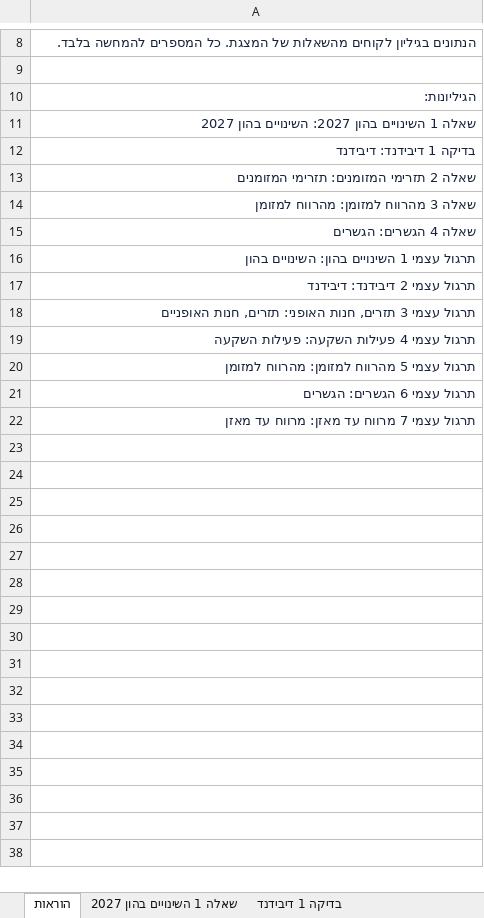
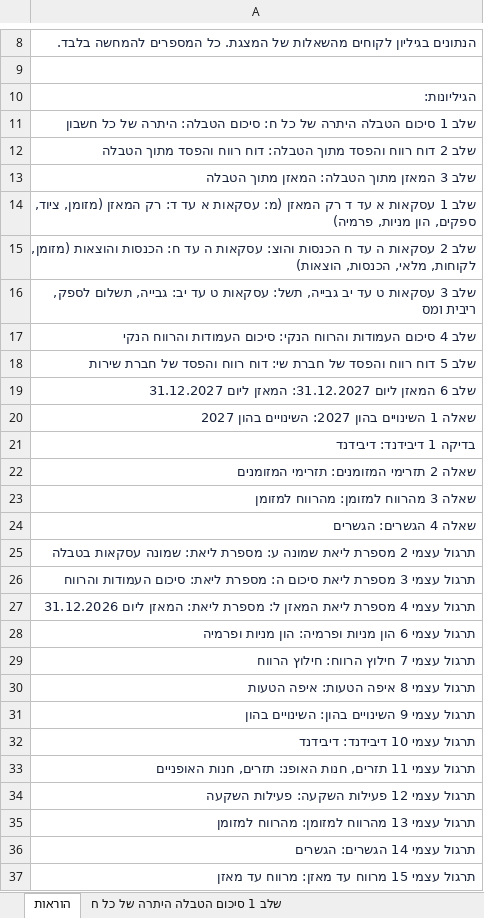
Before and after one commit to shaytsaban/colman-financial-analysis-managers, an Excel workbook: materials/practice-3-solutions.xlsx, sheet הוראות, drawn as a sheet; only a part is shown, gaps mark what is left out; values as stored, in another font and other column widths than the file's, no borders; addresses are those after the commit; the diff names each change by its address in the sheet, - before the commit and + after, or states it on an @@ line.

```diff
--- a/materials/practice-3-solutions.xlsx (sheet הוראות)
+++ b/materials/practice-3-solutions.xlsx (sheet הוראות)
+sheet tab: שלב 1 סיכום הטבלה היתרה של כל ח
+row 11: שלב 1 סיכום הטבלה היתרה של כל ח: סיכום הטבלה: היתרה של כל חשבון
+row 12: שלב 2 דוח רווח והפסד מתוך הטבלה: דוח רווח והפסד מתוך הטבלה
+row 13: שלב 3 המאזן מתוך הטבלה: המאזן מתוך הטבלה
+row 14: שלב 1 עסקאות א עד ד רק המאזן (מ: עסקאות א עד ד: רק המאזן (מזומן, ציוד, ספקים, הון מניות, פרמיה)
+row 15: שלב 2 עסקאות ה עד ח הכנסות והוצ: עסקאות ה עד ח: הכנסות והוצאות (מזומן, לקוחות, מלאי, הכנסות, הוצאות)
+row 16: שלב 3 עסקאות ט עד יב גבייה, תשל: עסקאות ט עד יב: גבייה, תשלום לספק, ריבית ומס
+row 17: שלב 4 סיכום העמודות והרווח הנקי: סיכום העמודות והרווח הנקי
+row 18: שלב 5 דוח רווח והפסד של חברת שי: דוח רווח והפסד של חברת שירות
+row 19: שלב 6 המאזן ליום 31.12.2027: המאזן ליום 31.12.2027
-A25: תרגול עצמי 1 השינויים בהון: השינויים בהון
+A25: תרגול עצמי 2 מספרת ליאת שמונה ע: מספרת ליאת: שמונה עסקאות בטבלה
-A26: תרגול עצמי 2 דיבידנד: דיבידנד
+A26: תרגול עצמי 3 מספרת ליאת סיכום ה: מספרת ליאת: סיכום העמודות והרווח
-A27: תרגול עצמי 3 תזרים, חנות האופני: תזרים, חנות האופניים
+A27: תרגול עצמי 4 מספרת ליאת המאזן ל: מספרת ליאת: המאזן ליום 31.12.2026
-A28: תרגול עצמי 4 פעילות השקעה: פעילות השקעה
+A28: תרגול עצמי 6 הון מניות ופרמיה: הון מניות ופרמיה
-A29: תרגול עצמי 5 מהרווח למזומן: מהרווח למזומן
+A29: תרגול עצמי 7 חילוץ הרווח: חילוץ הרווח
-A30: תרגול עצמי 6 הגשרים: הגשרים
+A30: תרגול עצמי 8 איפה הטעות: איפה הטעות
-A31: תרגול עצמי 7 מרווח עד מאזן: מרווח עד מאזן
+A31: תרגול עצמי 9 השינויים בהון: השינויים בהון
+row 32: תרגול עצמי 10 דיבידנד: דיבידנד
+row 33: תרגול עצמי 11 תזרים, חנות האופנ: תזרים, חנות האופניים
+row 34: תרגול עצמי 12 פעילות השקעה: פעילות השקעה
+row 35: תרגול עצמי 13 מהרווח למזומן: מהרווח למזומן
+row 36: תרגול עצמי 14 הגשרים: הגשרים
+row 37: תרגול עצמי 15 מרווח עד מאזן: מרווח עד מאזן
```
Also changed, not shown: sheet שלב 4 סיכום העמודות והרווח הנקי, sheet שלב 3 עסקאות ט עד יב גבייה, תשל, sheet שלב 6 המאזן ליום 31.12.2027, sheet שלב 5 דוח רווח והפסד של חברת שי, other sheet tabs, materials/booklet-practice.xlsx, materials/booklet-solutions.xlsx, 40 other files.
